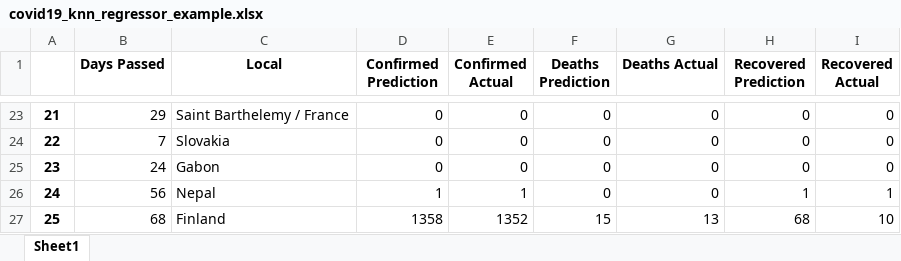
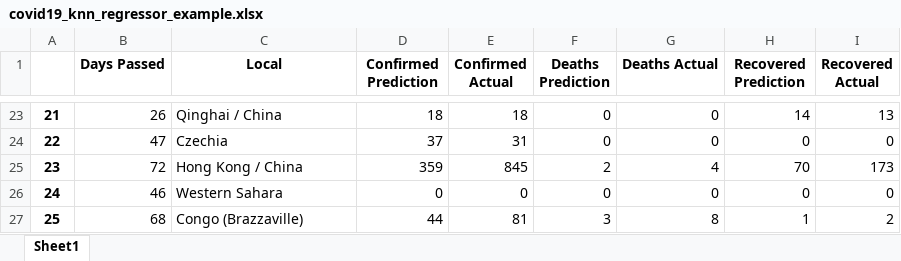
Before and after one commit to JoaoRicardoCardoso/MIEIC_IART_19_PROJ, an Excel workbook: PROJ2/covid19_knn_regressor_example.xlsx, sheet Sheet1, drawn as a sheet; only a part is shown, gaps mark what is left out; values as stored, in another font and other column widths than the file's, no borders; the diff covers the shown part only; the diff names each change by its address in the sheet, - before the commit and + after, or states it on an @@ line.

```diff
--- a/PROJ2/covid19_knn_regressor_example.xlsx (sheet Sheet1)
+++ b/PROJ2/covid19_knn_regressor_example.xlsx (sheet Sheet1)
-B23 (Days Passed): 29
+B23 (Days Passed): 26
-C23 (Local): Saint Barthelemy / France
+C23 (Local): Qinghai / China
-D23 (Confirmed Prediction): 0
+D23 (Confirmed Prediction): 18
-E23 (Confirmed Actual): 0
+E23 (Confirmed Actual): 18
-H23 (Recovered Prediction): 0
+H23 (Recovered Prediction): 14
-I23 (Recovered Actual): 0
+I23 (Recovered Actual): 13
-B24 (Days Passed): 7
+B24 (Days Passed): 47
-C24 (Local): Slovakia
+C24 (Local): Czechia
-D24 (Confirmed Prediction): 0
+D24 (Confirmed Prediction): 37
-E24 (Confirmed Actual): 0
+E24 (Confirmed Actual): 31
-B25 (Days Passed): 24
+B25 (Days Passed): 72
-C25 (Local): Gabon
+C25 (Local): Hong Kong / China
-D25 (Confirmed Prediction): 0
+D25 (Confirmed Prediction): 359
-E25 (Confirmed Actual): 0
+E25 (Confirmed Actual): 845
-F25 (Deaths Prediction): 0
+F25 (Deaths Prediction): 2
-G25 (Deaths Actual): 0
+G25 (Deaths Actual): 4
-H25 (Recovered Prediction): 0
+H25 (Recovered Prediction): 70
-I25 (Recovered Actual): 0
+I25 (Recovered Actual): 173
-B26 (Days Passed): 56
+B26 (Days Passed): 46
-C26 (Local): Nepal
+C26 (Local): Western Sahara
-D26 (Confirmed Prediction): 1
+D26 (Confirmed Prediction): 0
-E26 (Confirmed Actual): 1
+E26 (Confirmed Actual): 0
-H26 (Recovered Prediction): 1
+H26 (Recovered Prediction): 0
-I26 (Recovered Actual): 1
+I26 (Recovered Actual): 0
-C27 (Local): Finland
+C27 (Local): Congo (Brazzaville)
-D27 (Confirmed Prediction): 1358
+D27 (Confirmed Prediction): 44
-E27 (Confirmed Actual): 1352
+E27 (Confirmed Actual): 81
-F27 (Deaths Prediction): 15
+F27 (Deaths Prediction): 3
-G27 (Deaths Actual): 13
+G27 (Deaths Actual): 8
-H27 (Recovered Prediction): 68
+H27 (Recovered Prediction): 1
-I27 (Recovered Actual): 10
+I27 (Recovered Actual): 2
```
Also changed, not shown: 1587 edited cells elsewhere in this sheet, PROJ2/covid19_knn_regressor_rank.xlsx, 2 other files.
